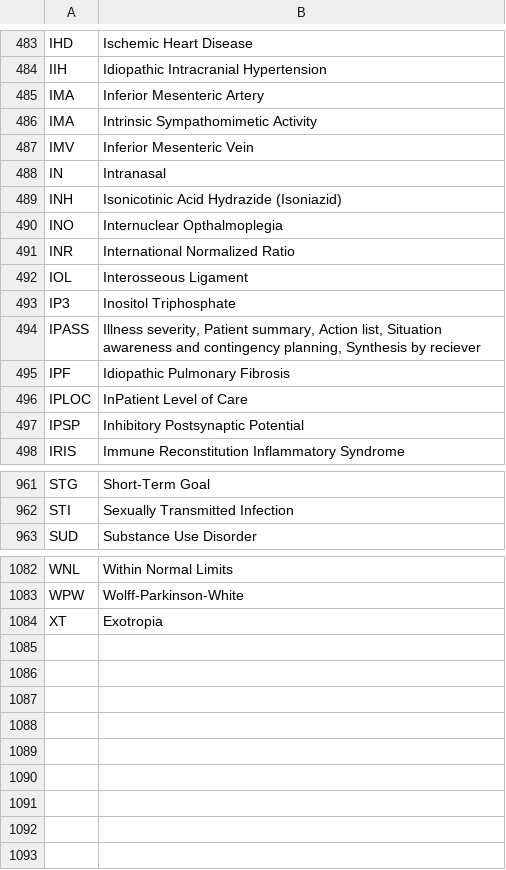
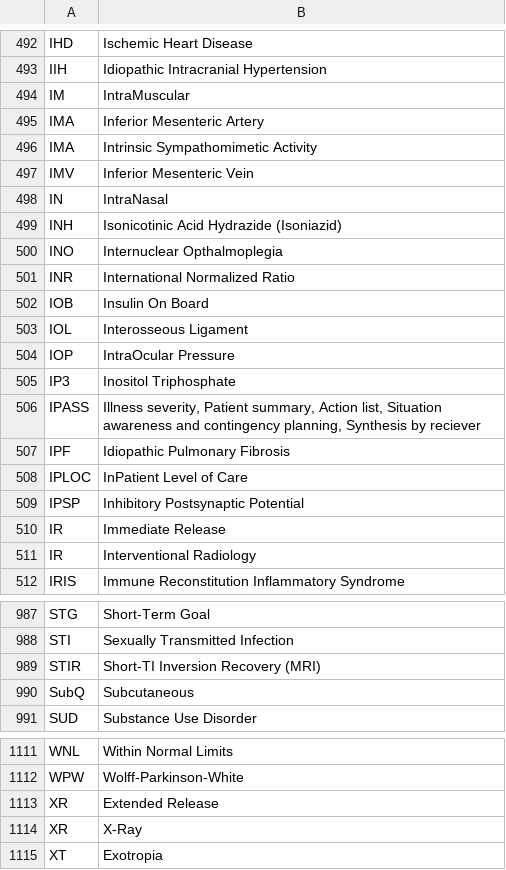
Before and after one commit to emleddin/meded, a CSV file: clinical-abbreviations.csv, drawn as a sheet; only a part is shown, gaps mark what is left out; the diff covers the shown part only.

```diff
--- a/clinical-abbreviations.csv
+++ b/clinical-abbreviations.csv
@@ -484,2 +493,3 @@ IHD,Ischemic Heart Disease
 IIH,Idiopathic Intracranial Hypertension
+IM,IntraMuscular
 IMA,Inferior Mesenteric Artery
@@ -487,3 +497,3 @@ IMA,Intrinsic Sympathomimetic Activity
 IMV,Inferior Mesenteric Vein
-IN,Intranasal
+IN,IntraNasal
 INH,Isonicotinic Acid Hydrazide (Isoniazid)
@@ -491,3 +501,5 @@ INO,Internuclear Opthalmoplegia
 INR,International Normalized Ratio
+IOB,Insulin On Board
 IOL,Interosseous Ligament
+IOP,IntraOcular Pressure
 IP3,Inositol Triphosphate
@@ -497,2 +509,4 @@ IPLOC,InPatient Level of Care
 IPSP,Inhibitory Postsynaptic Potential
+IR,Immediate Release
+IR,Interventional Radiology
 IRIS,Immune Reconstitution Inflammatory Syndrome
@@ -962,2 +988,4 @@ STG,Short-Term Goal
 STI,Sexually Transmitted Infection
+STIR,Short-TI Inversion Recovery (MRI)
+SubQ,Subcutaneous
 SUD,Substance Use Disorder
@@ -1083,2 +1112,4 @@ WNL,Within Normal Limits
 WPW,Wolff-Parkinson-White
+XR,Extended Release
+XR,X-Ray
 XT,Exotropia
```
Also changed, not shown: 22 added rows elsewhere in this file, brand-generic.csv, docs/brand-generic.csv, 4 other files.
